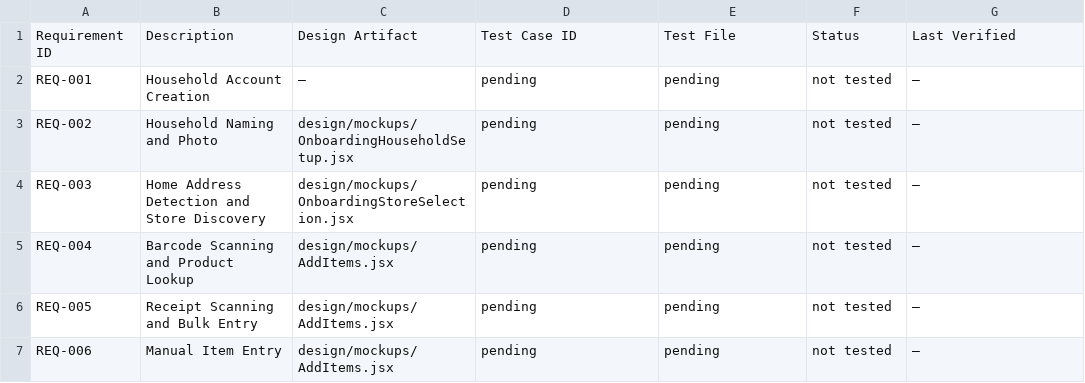
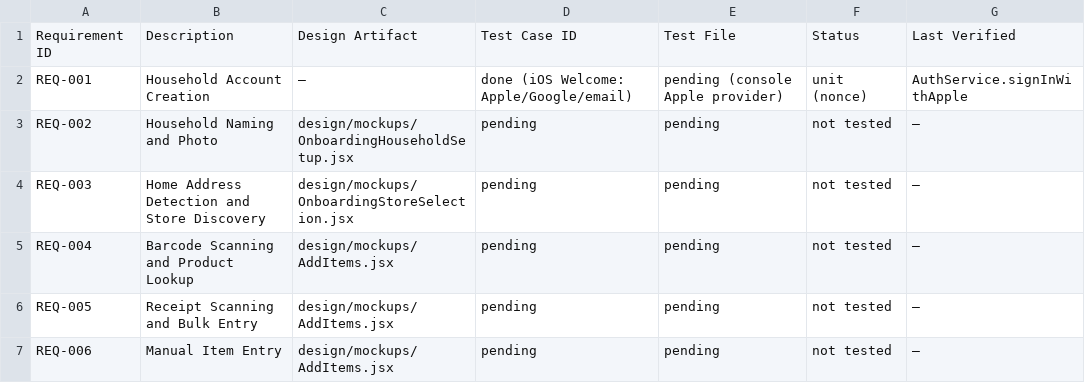
Before and after one commit to fernandogator/mekasa, a CSV file: traceability/matrix.csv, drawn as a sheet; only a part is shown.

```diff
--- a/traceability/matrix.csv
+++ b/traceability/matrix.csv
@@ -1,3 +1,3 @@
 Requirement ID,Description,Design Artifact,Test Case ID,Test File,Status,Last Verified
-REQ-001,Household Account Creation,—,pending,pending,not tested,—
+REQ-001,Household Account Creation,—,done (iOS Welcome: Apple/Google/email),pending (console Apple provider),unit (nonce),AuthService.signInWithApple
 REQ-002,Household Naming and Photo,design/mockups/OnboardingHouseholdSetup.jsx,pending,pending,not tested,—
```
Also changed, not shown: 13 other files.
